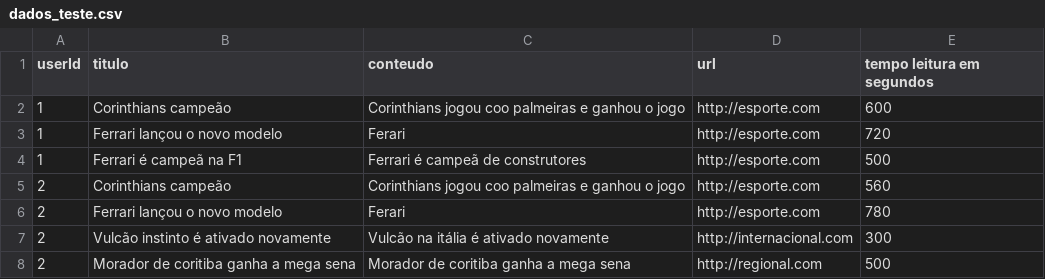
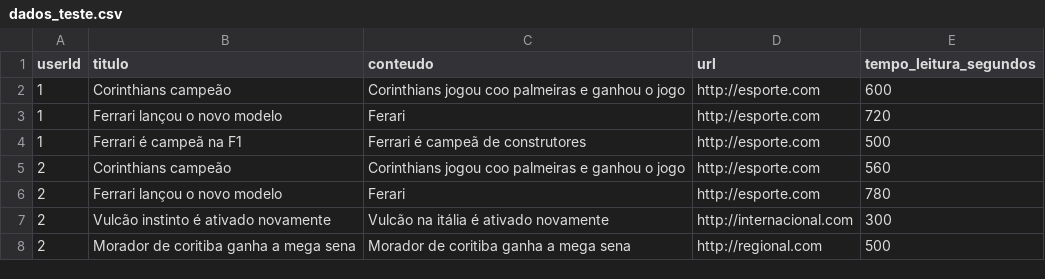
Before and after one commit to Mlet40/GPlayRecommend, a CSV file: dados_teste.csv, drawn as a sheet; only a part is shown.

```diff
--- a/dados_teste.csv
+++ b/dados_teste.csv
@@ -1,2 +1,2 @@
-userId, titulo, conteudo,url,tempo leitura em segundos
+userId, titulo, conteudo,url,tempo_leitura_segundos
 1, Corinthians campeão, Corinthians jogou coo palmeiras e ganhou o jogo, http://esporte.com,600
```
Also changed, not shown: 2 other files.
